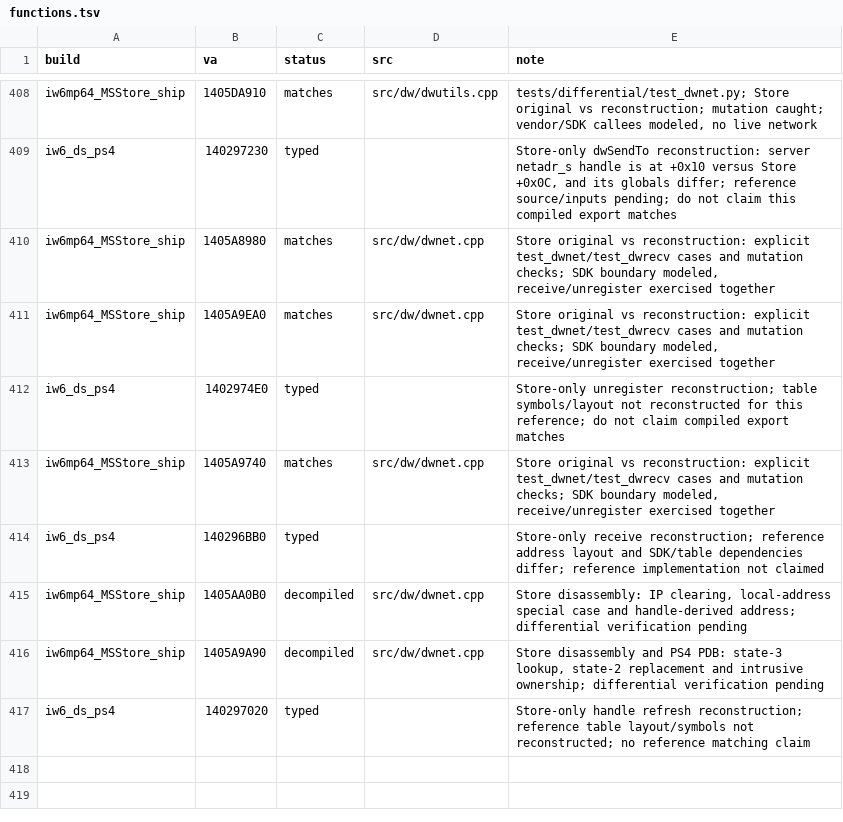
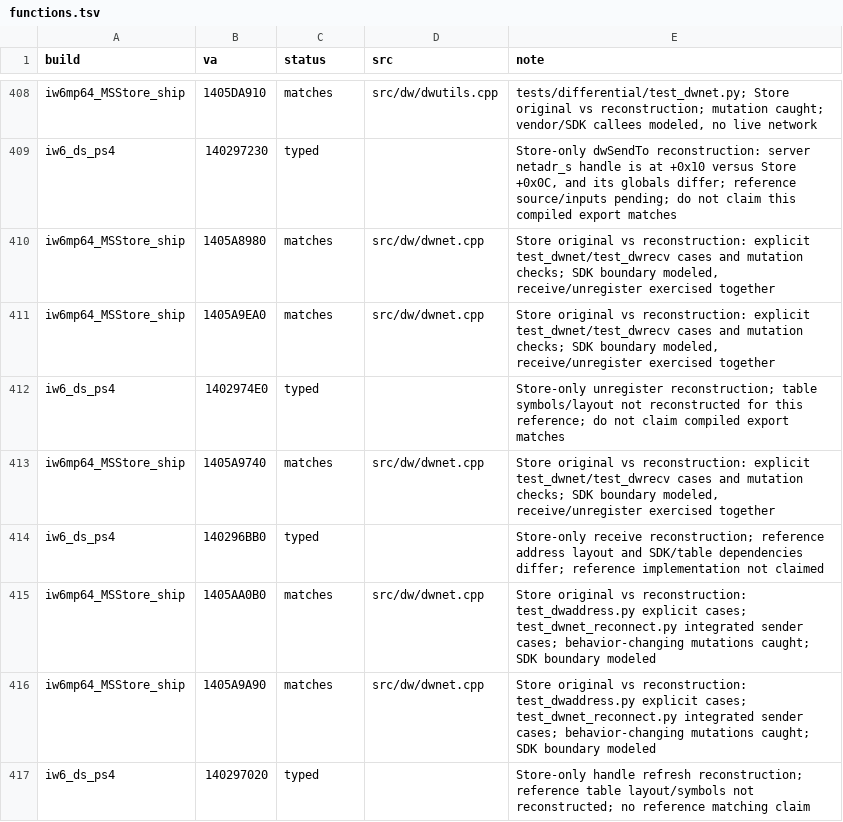
Before and after one commit to lizardpeter/ghosts-decomp, a TSV file: records/functions.tsv, drawn as a sheet; only a part is shown, gaps mark what is left out.

Commit message:
Verify stale-handle reconnection and sender integration
Promote two Store functions to matches after 512 recovery, 202 refresh and 72 additional sender integration inputs. Nine network functions now pass 1685 focused comparisons in total; five new behavioral mutations caught. Faithful/reference and enhanced builds compile; enhanced tests 40/40.

Document lookup ownership and original empty-slot/loopback semantics. Correct SDK source provenance and regenerate status/graph. Earlier full CI checkpoint is green; newest full CI pending.

```diff
--- a/records/functions.tsv
+++ b/records/functions.tsv
@@ -414,4 +414,4 @@ iw6mp64_MSStore_ship	1405A9740	matches	src/dw/dwnet.cpp	Store original vs recons
 iw6_ds_ps4	140296BB0	typed		Store-only receive reconstruction; reference address layout and SDK/table dependencies differ; reference implementation not claimed
-iw6mp64_MSStore_ship	1405AA0B0	decompiled	src/dw/dwnet.cpp	Store disassembly: IP clearing, local-address special case and handle-derived address; differential verification pending
-iw6mp64_MSStore_ship	1405A9A90	decompiled	src/dw/dwnet.cpp	Store disassembly and PS4 PDB: state-3 lookup, state-2 replacement and intrusive ownership; differential verification pending
+iw6mp64_MSStore_ship	1405AA0B0	matches	src/dw/dwnet.cpp	Store original vs reconstruction: test_dwaddress.py explicit cases; test_dwnet_reconnect.py integrated sender cases; behavior-changing mutations caught; SDK boundary modeled
+iw6mp64_MSStore_ship	1405A9A90	matches	src/dw/dwnet.cpp	Store original vs reconstruction: test_dwaddress.py explicit cases; test_dwnet_reconnect.py integrated sender cases; behavior-changing mutations caught; SDK boundary modeled
 iw6_ds_ps4	140297020	typed		Store-only handle refresh reconstruction; reference table layout/symbols not reconstructed; no reference matching claim
```
Also changed, not shown: records/names.tsv, 5 other files.
